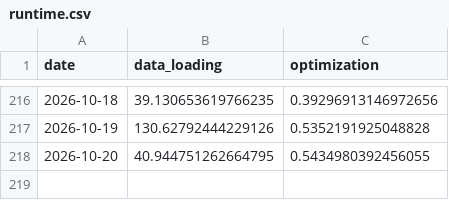
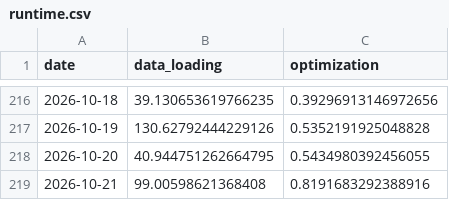
Before and after one commit to Aashray-Nayini/EnergyTrading, a CSV file: VT/VT_results/Alice/runtime.csv, drawn as a sheet; only a part is shown, gaps mark what is left out.

```diff
--- a/VT/VT_results/Alice/runtime.csv
+++ b/VT/VT_results/Alice/runtime.csv
@@ -218 +218,2 @@ date,data_loading,optimization
 2026-10-20,40.944751262664795,0.5434980392456055
+2026-10-21,99.00598621368408,0.8191683292388916
```
Also changed, not shown: VT/VT_results/Bob/runtime.csv, VT/VT_results/Charlie/runtime.csv, 9 other files.
